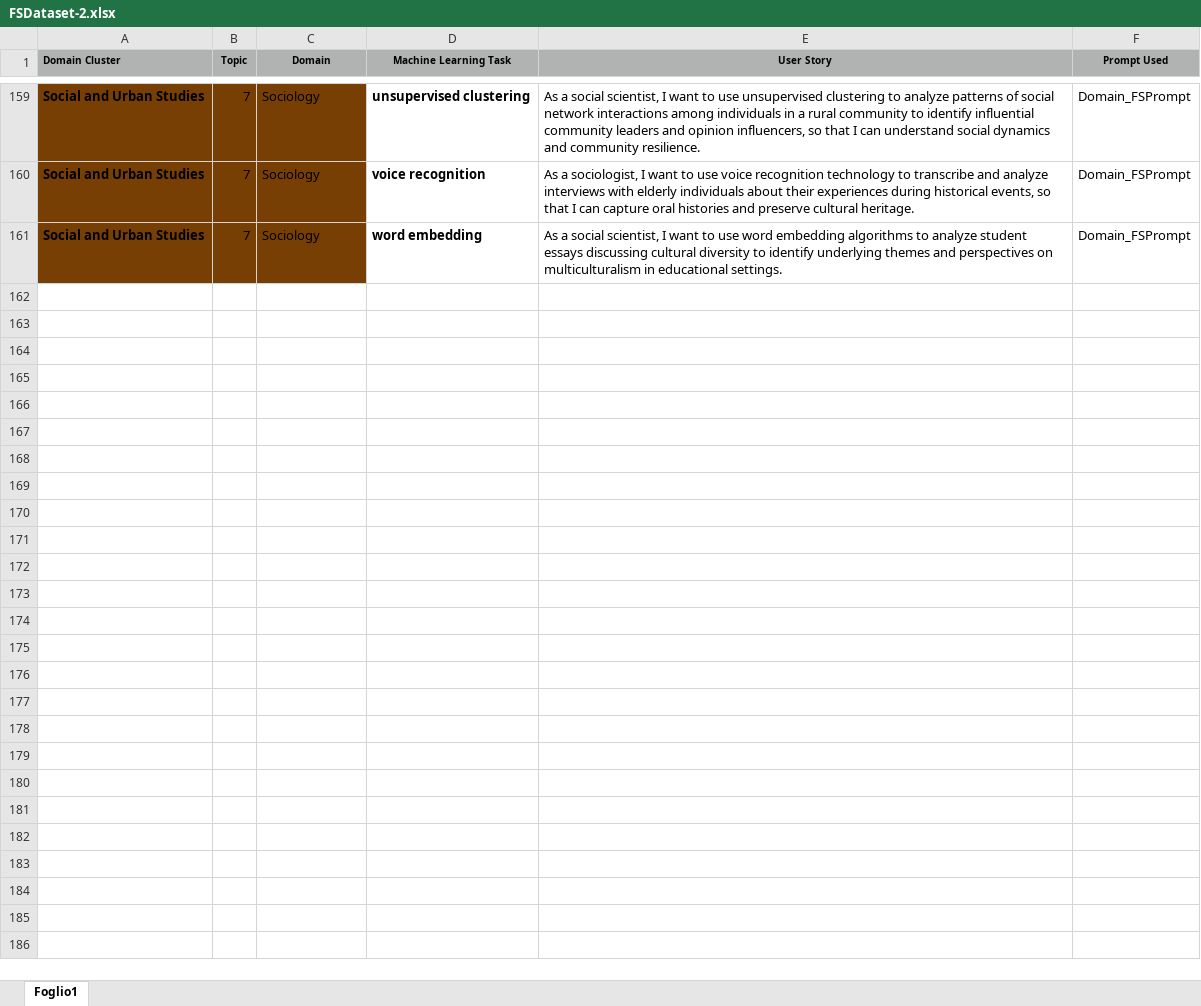
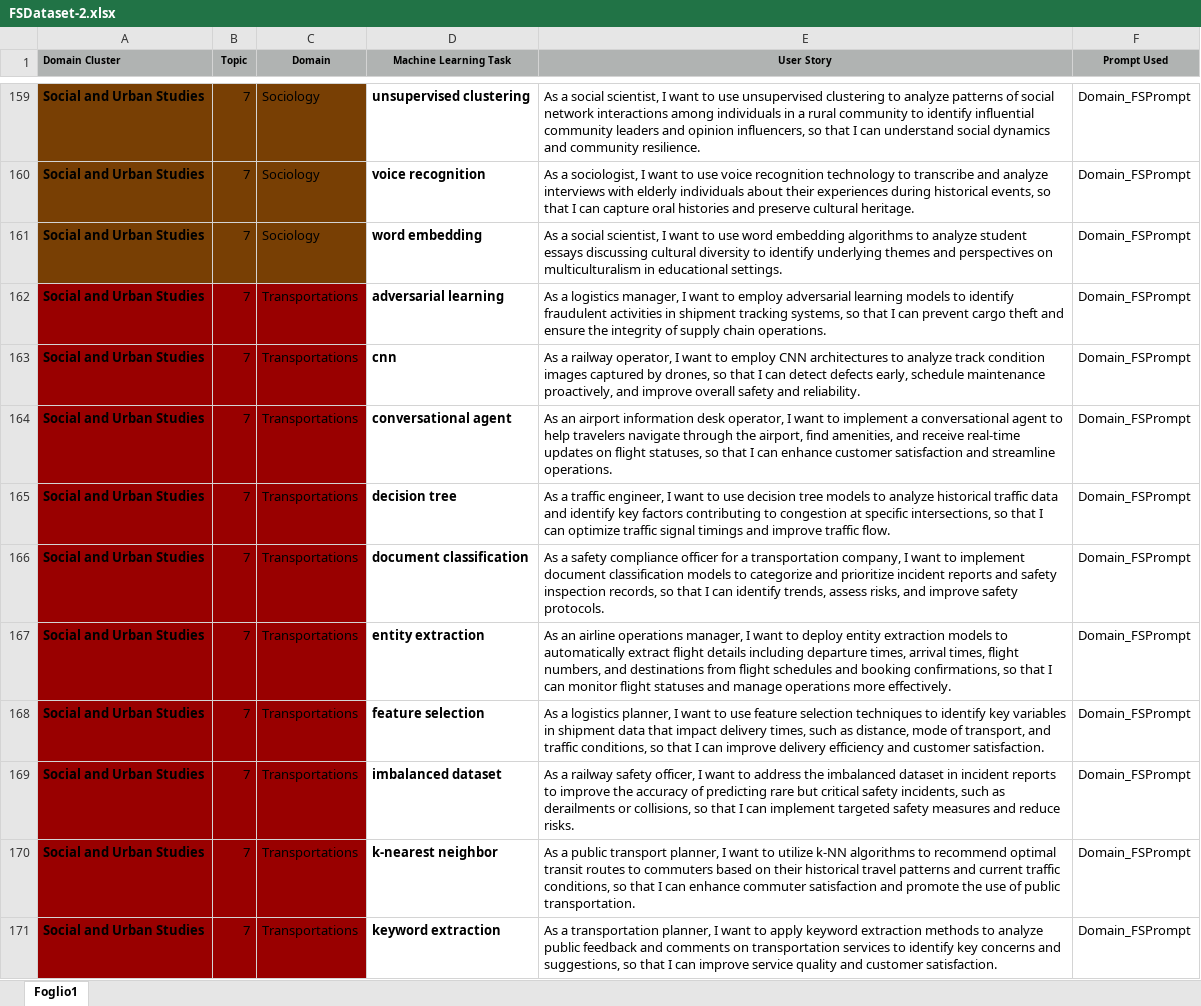
Before and after one commit to DG266/ReFair-App, an Excel workbook: refair-server/datasets/FSDataset-2.xlsx, sheet Foglio1, drawn as a sheet; only a part is shown, gaps mark what is left out; values as stored, in another font and other column widths than the file's, no borders; charts and pictures not drawn; the diff covers the shown part only; the diff names each change by its address in the sheet, - before the commit and + after, or states it on an @@ line.

Commit message:
Add USs related to cluster domain "Social and Urban Studies" [Transportations]

```diff
--- a/refair-server/datasets/FSDataset-2.xlsx (sheet Foglio1)
+++ b/refair-server/datasets/FSDataset-2.xlsx (sheet Foglio1)
+row 162: Social and Urban Studies | 7 | Transportations | adversarial learning | As a logistics manager, I want to employ adversarial learning models to identify fraudulent activities in shipment tracking systems, so that I can prevent cargo theft and ensure the integrity of supply chain operations. | Domain_FSPrompt
+row 163: Social and Urban Studies | 7 | Transportations | cnn | As a railway operator, I want to employ CNN architectures to analyze track condition images captured by drones, so that I can detect defects early, schedule maintenance proactively, and improve overall safety and reliability. | Domain_FSPrompt
+row 164: Social and Urban Studies | 7 | Transportations | conversational agent | As an airport information desk operator, I want to implement a conversational agent to help travelers navigate through the airport, find amenities, and receive real-time updates on flight statuses, so that I can enhance customer satisfaction and streamline operations. | Domain_FSPrompt
+row 165: Social and Urban Studies | 7 | Transportations | decision tree | As a traffic engineer, I want to use decision tree models to analyze historical traffic data and identify key factors contributing to congestion at specific intersections, so that I can optimize traffic signal timings and improve traffic flow. | Domain_FSPrompt
+row 166: Social and Urban Studies | 7 | Transportations | document classification | As a safety compliance officer for a transportation company, I want to implement document classification models to categorize and prioritize incident reports and safety inspection records, so that I can identify trends, assess risks, and improve safety protocols. | Domain_FSPrompt
+row 167: Social and Urban Studies | 7 | Transportations | entity extraction | As an airline operations manager, I want to deploy entity extraction models to automatically extract flight details including departure times, arrival times, flight numbers, and destinations from flight schedules and booking confirmations, so that I can monitor flight statuses and manage operations more effectively. | Domain_FSPrompt
+row 168: Social and Urban Studies | 7 | Transportations | feature selection | As a logistics planner, I want to use feature selection techniques to identify key variables in shipment data that impact delivery times, such as distance, mode of transport, and traffic conditions, so that I can improve delivery efficiency and customer satisfaction. | Domain_FSPrompt
+row 169: Social and Urban Studies | 7 | Transportations | imbalanced dataset | As a railway safety officer, I want to address the imbalanced dataset in incident reports to improve the accuracy of predicting rare but critical safety incidents, such as derailments or collisions, so that I can implement targeted safety measures and reduce risks. | Domain_FSPrompt
+row 170: Social and Urban Studies | 7 | Transportations | k-nearest neighbor | As a public transport planner, I want to utilize k-NN algorithms to recommend optimal transit routes to commuters based on their historical travel patterns and current traffic conditions, so that I can enhance commuter satisfaction and promote the use of public transportation. | Domain_FSPrompt
+row 171: Social and Urban Studies | 7 | Transportations | keyword extraction | As a transportation planner, I want to apply keyword extraction methods to analyze public feedback and comments on transportation services to identify key concerns and suggestions, so that I can improve service quality and customer satisfaction. | Domain_FSPrompt
```
Also changed, not shown: 10 added rows elsewhere in this sheet.
